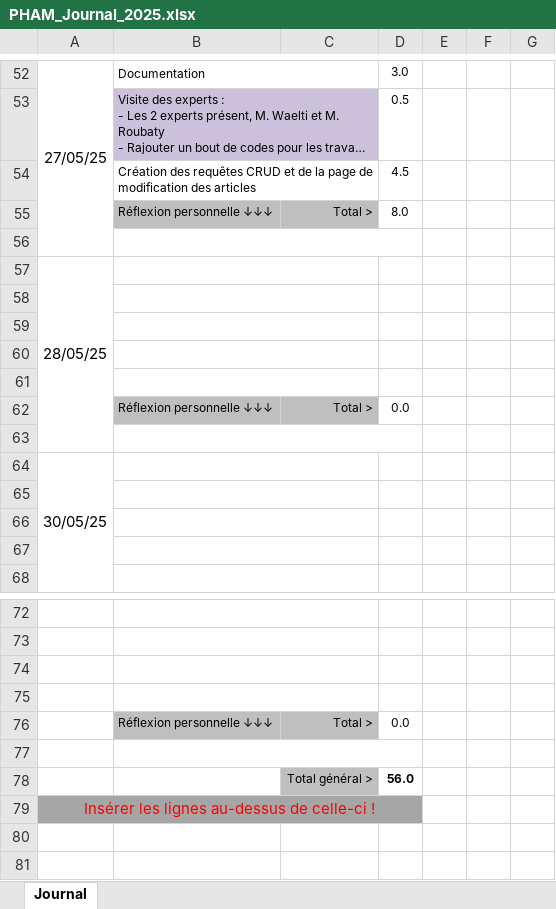
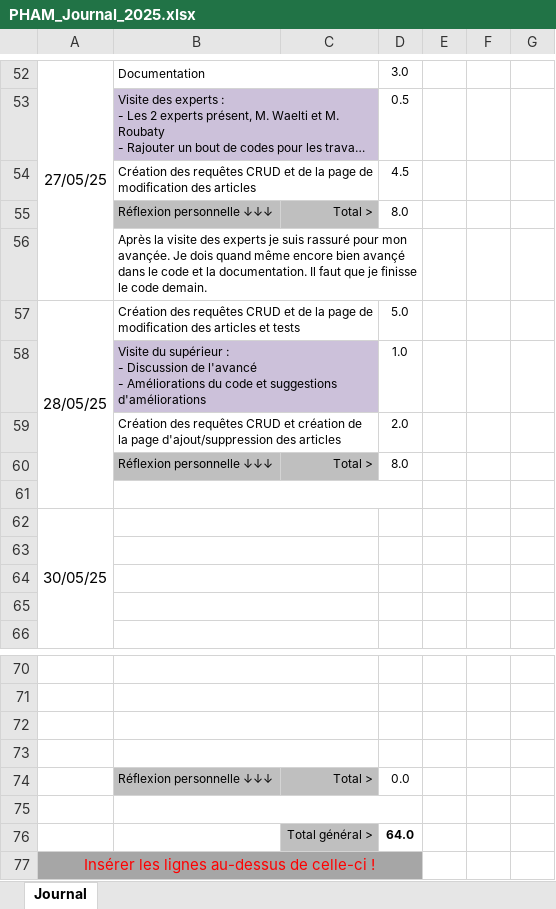
Before and after one commit to estpha/webmenu, an Excel workbook: docs/PHAM_Journal_2025.xlsx, sheet Journal, drawn as a sheet; only a part is shown, gaps mark what is left out; long unchanged cells end in …; values as stored, in another font and other column widths than the file's, no borders; conditional formats not drawn; removed rows and columns are numbered as before the commit, all else as after; ↵ is a line break in a cell; the diff names each change by its address in the sheet, - before the commit and + after, or states it on an @@ line.

```diff
--- a/docs/PHAM_Journal_2025.xlsx (sheet Journal)
+++ b/docs/PHAM_Journal_2025.xlsx (sheet Journal)
-B56: (empty)
+B56: Après la visite des experts je suis rassuré pour mon avançée. Je dois quand même encore bien avançé dans le code et la documentation. Il faut que je finisse le code demain.
-B57: (empty)
+B57: Création des requêtes CRUD et de la page de modification des articles et tests
-D57: (empty)
+D57: 5.0
-row 58: (empty)
+row 58:  | Visite du supérieur : ↵ - Discussion de l'avancé ↵ - Améliorations du code et suggestions d'améliorations |  | 1.0
-B58:C58 fill: none
+B58:C58 fill: #CCC1DA
-row 59: (empty)
+row 59:  | Création des requêtes CRUD et création de la page d'ajout/suppression des articles |  | 2.0
-row 60: (empty)
-row 61: (empty)
-D60: 0.0
+D60: 8.0
-D76: 56.0
+D76: 64.0
```
Also changed, not shown: formulas that keep their value, docs/PHAM_Planning_2025_.xlsx, 28 other files.
